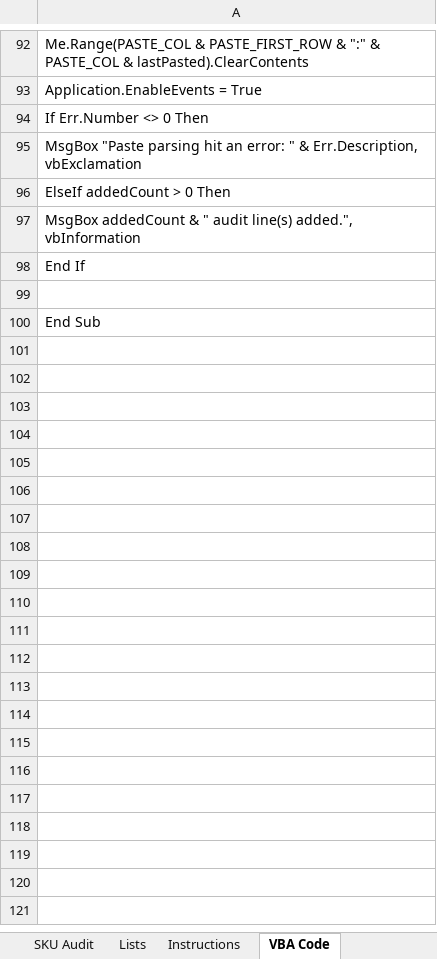
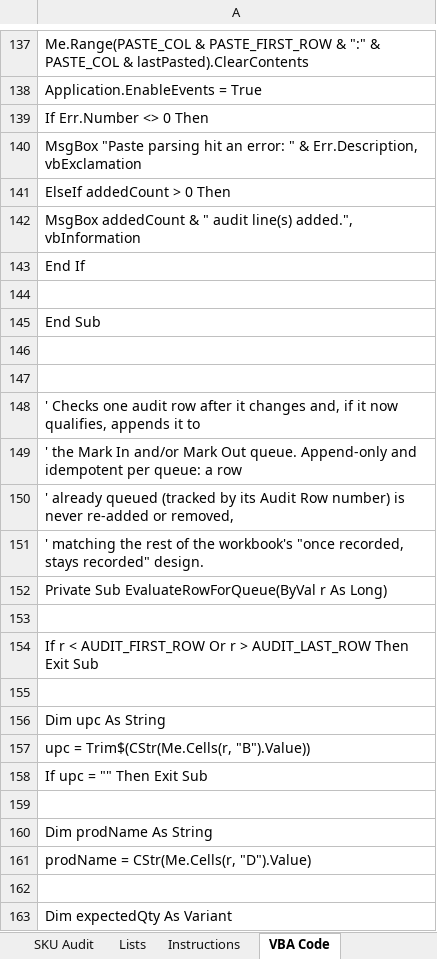
Before and after one commit to LeeGordonSnyder/Audit-project, an Excel workbook: SKU_Inventory_Audit_Workbook.xlsx, sheet VBA Code, drawn as a sheet; only a part is shown, gaps mark what is left out; the shorter side is filled out with more unchanged rows; values as stored, in another font and other column widths than the file's, no borders; the diff covers the shown part only; the diff names each change by its address in the sheet, - before the commit and + after, or states it on an @@ line.

```diff
--- a/SKU_Inventory_Audit_Workbook.xlsx (sheet VBA Code)
+++ b/SKU_Inventory_Audit_Workbook.xlsx (sheet VBA Code)
+row 144: (empty)
+row 145: End Sub
+row 146: (empty)
+row 147: (empty)
+row 148: ' Checks one audit row after it changes and, if it now qualifies, appends it to
+row 149: ' the Mark In and/or Mark Out queue. Append-only and idempotent per queue: a row
+row 150: ' already queued (tracked by its Audit Row number) is never re-added or removed,
+row 151: ' matching the rest of the workbook's "once recorded, stays recorded" design.
+row 152: Private Sub EvaluateRowForQueue(ByVal r As Long)
+row 153: (empty)
+row 154: If r < AUDIT_FIRST_ROW Or r > AUDIT_LAST_ROW Then Exit Sub
+row 155: (empty)
+row 156: Dim upc As String
+row 157: upc = Trim$(CStr(Me.Cells(r, "B").Value))
+row 158: If upc = "" Then Exit Sub
+row 159: (empty)
+row 160: Dim prodName As String
+row 161: prodName = CStr(Me.Cells(r, "D").Value)
+row 162: (empty)
+row 163: Dim expectedQty As Variant
```
Also changed, not shown: 110 added rows, 1 removed row, 1 moved row and 3 edited cells elsewhere in this sheet, sheet SKU Audit, sheet Instructions, 2 other files.
